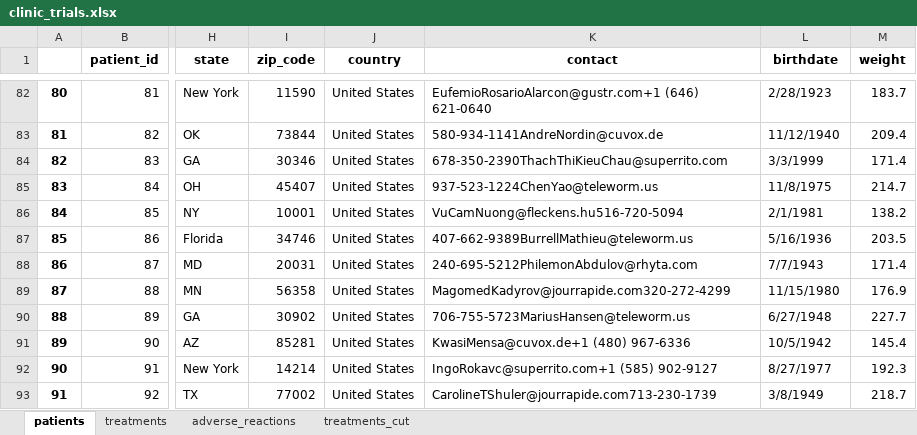
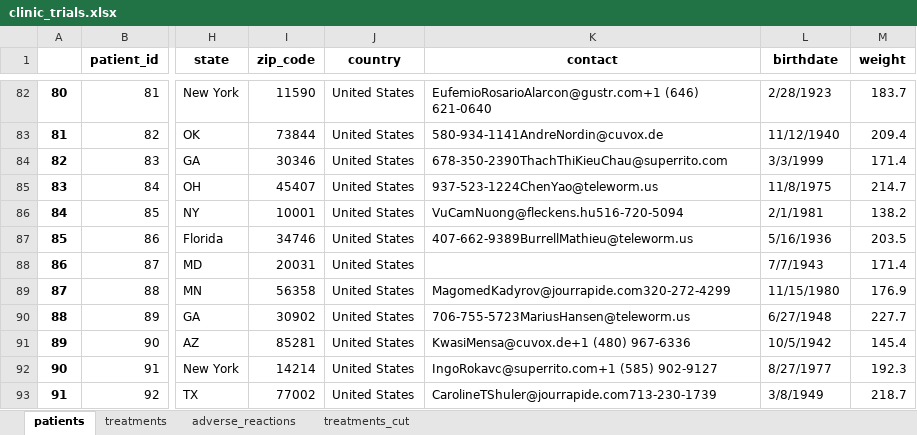
Before and after one commit to sadaf5777/data-analysis-process, an Excel workbook: clinic_trials.xlsx, sheet patients, drawn as a sheet; only a part is shown, gaps mark what is left out; values as stored, in another font and other column widths than the file's, no borders; the diff names each change by its address in the sheet, - before the commit and + after, or states it on an @@ line.

Commit message:
Clean data , etl,web scraping with selenium

```diff
--- a/clinic_trials.xlsx (sheet patients)
+++ b/clinic_trials.xlsx (sheet patients)
-K88 (contact): 240-695-5212PhilemonAbdulov@rhyta.com
+K88 (contact): (empty)
```
Also changed, not shown: 11 other files.
